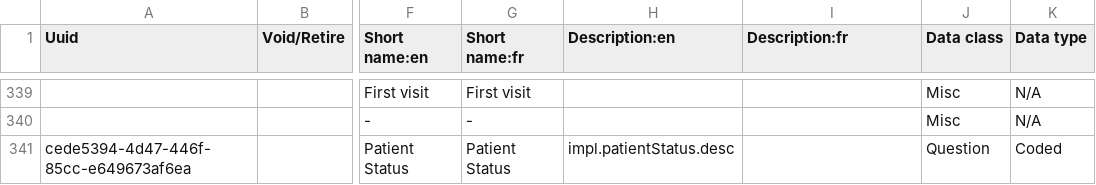
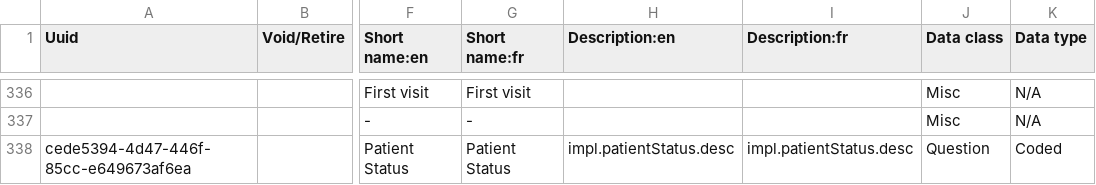
Before and after one commit to mekomsolutions/openmrs-config-easydoc, a CSV file: configuration/concepts/concepts.csv, drawn as a sheet; only a part is shown, gaps mark what is left out; addresses are those after the commit; the diff covers the shown part only; the diff names each change by its address in the sheet, - before the commit and + after, or states it on an @@ line.

```diff
--- a/configuration/concepts/concepts.csv
+++ b/configuration/concepts/concepts.csv
-I338 (Description:fr): (empty)
+I338 (Description:fr): impl.patientStatus.desc
```
Also changed, not shown: 3 removed rows, 3 moved rows and 14 edited cells elsewhere in this file, 2 other files.
